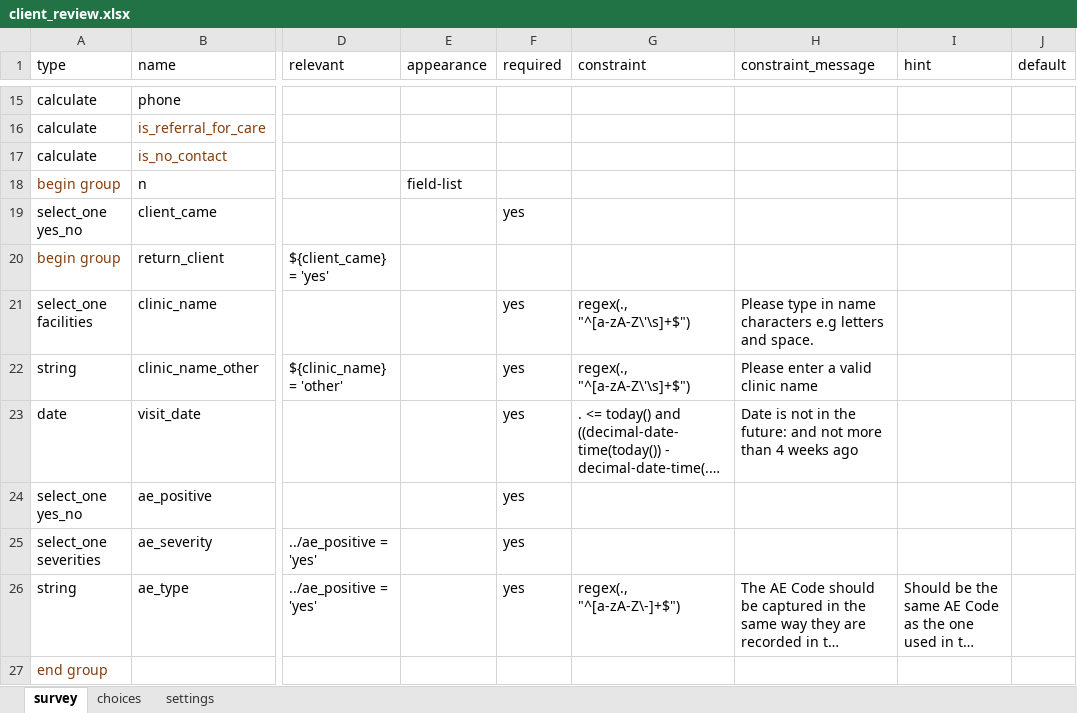
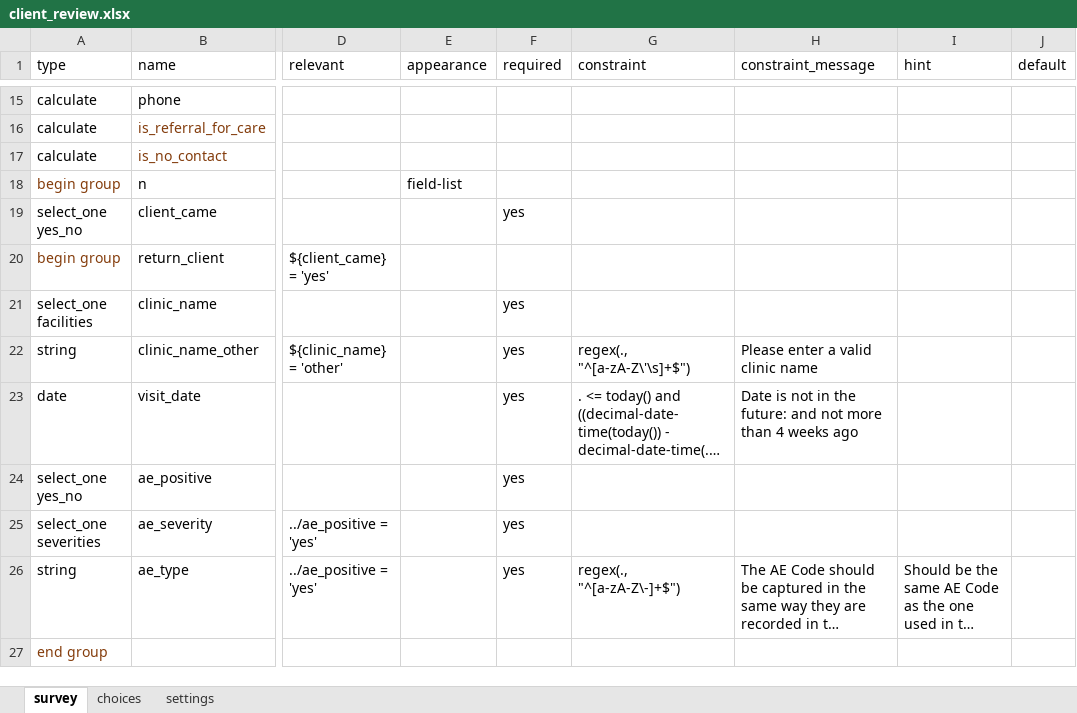
Before and after one commit to medic/cht-post-ops-app, an Excel workbook: zazic-scale-up/forms/app/client_review.xlsx, sheet survey, drawn as a sheet; only a part is shown, gaps mark what is left out; long unchanged cells end in …; values as stored, in another font and other column widths than the file's, no borders; charts and pictures not drawn; the diff names each change by its address in the sheet, - before the commit and + after, or states it on an @@ line.

```diff
--- a/zazic-scale-up/forms/app/client_review.xlsx (sheet survey)
+++ b/zazic-scale-up/forms/app/client_review.xlsx (sheet survey)
-G21 (constraint): regex(., "^[a-zA-Z\'\s]+$")
+G21 (constraint): (empty)
-H21 (constraint_message): Please type in name characters e.g letters and space.
+H21 (constraint_message): (empty)
```
Also changed, not shown: charts or pictures, 1 other file.
